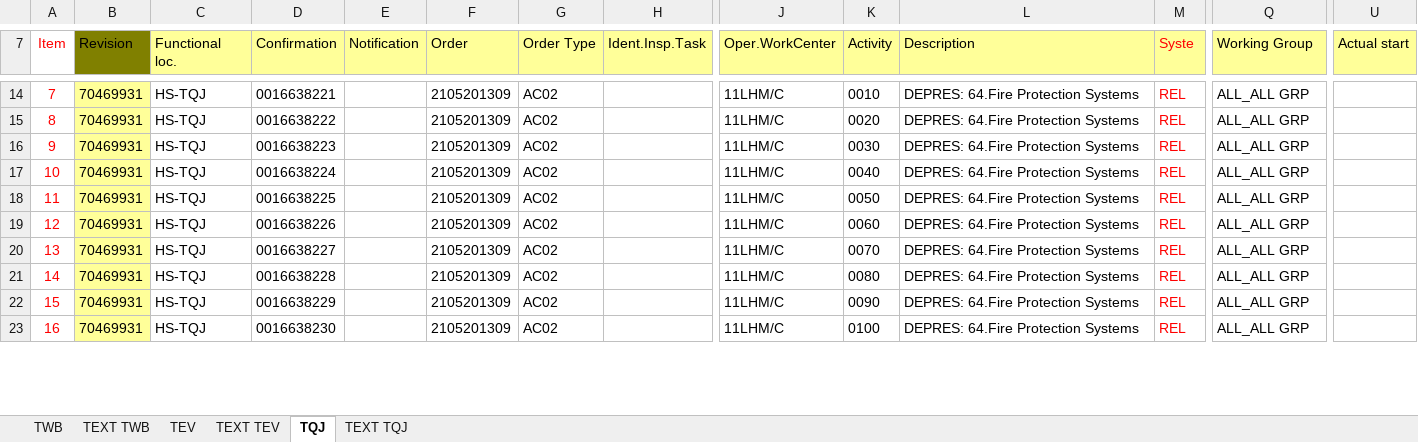
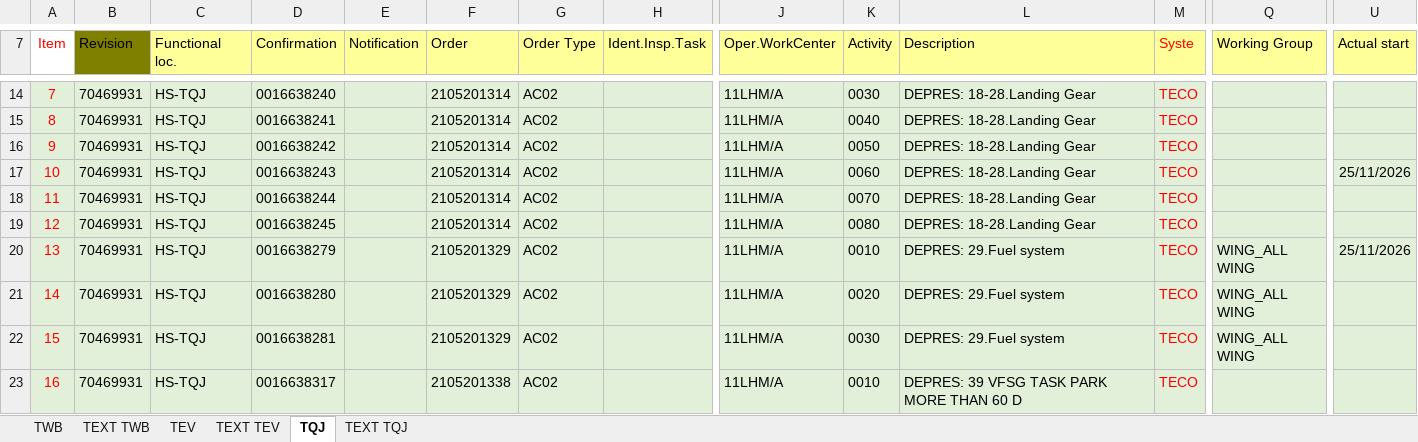
Before and after one commit to Huan289100/aircraft-maintenance-dashboard, an Excel workbook: Aircraft_Maintenance_Data.xlsx, sheet TQJ, drawn as a sheet; only a part is shown, gaps mark what is left out; values as stored, in another font and other column widths than the file's, no borders; the diff covers the shown part only; the diff names each change by its address in the sheet, - before the commit and + after, or states it on an @@ line.

```diff
--- a/Aircraft_Maintenance_Data.xlsx (sheet TQJ)
+++ b/Aircraft_Maintenance_Data.xlsx (sheet TQJ)
-A14:A23 fill: none
+A14:A23 fill: #E2F0D9
-B14:B23 fill: #FFFF99
+B14:B23 fill: #E2F0D9
-C14:U23 fill: none
+C14:U23 fill: #E2F0D9
-D14 (Confirmation): 0016638221
+D14 (Confirmation): 0016638240
-F14:F19 (Order): 2105201309
+F14:F19 (Order): 2105201314
-J14:J23 (Oper.WorkCenter): 11LHM/C
+J14:J23 (Oper.WorkCenter): 11LHM/A
-K14 (Activity): 0010
+K14 (Activity): 0030
-L14:L19 (Description): DEPRES: 64.Fire Protection Systems
+L14:L19 (Description): DEPRES: 18-28.Landing Gear
-M14:M23 (Syste): REL
+M14:M23 (Syste): TECO
-Q14:Q19 (Working Group): ALL_ALL GRP
+Q14:Q19 (Working Group): (empty)
-D15 (Confirmation): 0016638222
+D15 (Confirmation): 0016638241
-K15 (Activity): 0020
+K15 (Activity): 0040
-D16 (Confirmation): 0016638223
+D16 (Confirmation): 0016638242
-K16 (Activity): 0030
+K16 (Activity): 0050
-D17 (Confirmation): 0016638224
+D17 (Confirmation): 0016638243
-K17 (Activity): 0040
+K17 (Activity): 0060
-U17 (Actual start): (empty)
+U17 (Actual start): 25/11/2026
-D18 (Confirmation): 0016638225
+D18 (Confirmation): 0016638244
-K18 (Activity): 0050
+K18 (Activity): 0070
-D19 (Confirmation): 0016638226
+D19 (Confirmation): 0016638245
-K19 (Activity): 0060
+K19 (Activity): 0080
-D20 (Confirmation): 0016638227
+D20 (Confirmation): 0016638279
-F20:F22 (Order): 2105201309
+F20:F22 (Order): 2105201329
-K20 (Activity): 0070
+K20 (Activity): 0010
-L20:L22 (Description): DEPRES: 64.Fire Protection Systems
+L20:L22 (Description): DEPRES: 29.Fuel system
-Q20:Q22 (Working Group): ALL_ALL GRP
+Q20:Q22 (Working Group): WING_ALL WING
-U20 (Actual start): (empty)
+U20 (Actual start): 25/11/2026
-D21 (Confirmation): 0016638228
+D21 (Confirmation): 0016638280
-K21 (Activity): 0080
+K21 (Activity): 0020
-D22 (Confirmation): 0016638229
+D22 (Confirmation): 0016638281
-K22 (Activity): 0090
+K22 (Activity): 0030
-D23 (Confirmation): 0016638230
+D23 (Confirmation): 0016638317
-F23 (Order): 2105201309
+F23 (Order): 2105201338
-K23 (Activity): 0100
+K23 (Activity): 0010
-L23 (Description): DEPRES: 64.Fire Protection Systems
+L23 (Description): DEPRES: 39 VFSG TASK PARK MORE THAN 60 D
-Q23 (Working Group): ALL_ALL GRP
+Q23 (Working Group): (empty)
```
Also changed, not shown: 821 edited cells and cell formats elsewhere in this sheet, sheet TWB, sheet TEXT TWB, sheet TEXT TQJ, sheet TEXT TEV, formulas that keep their value, charts or pictures.
